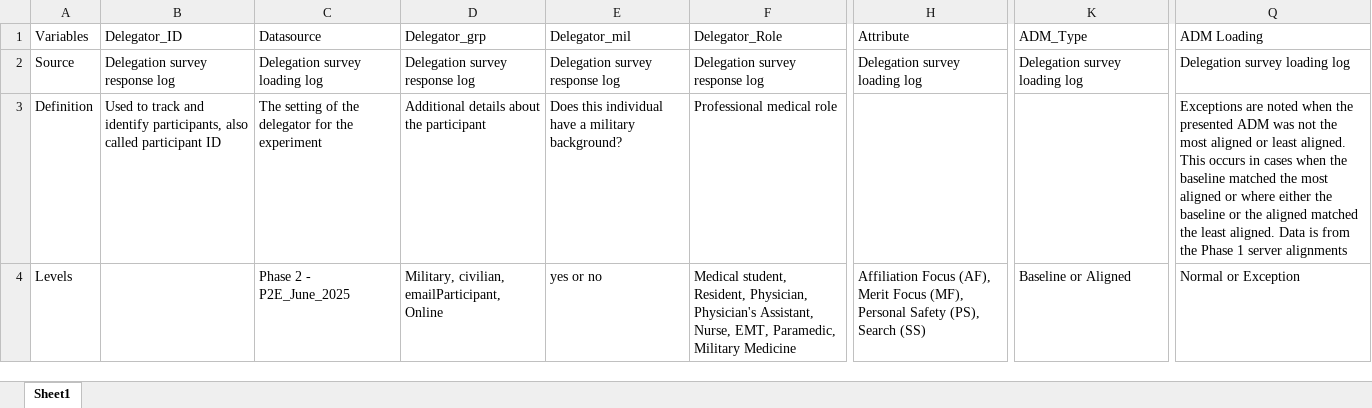
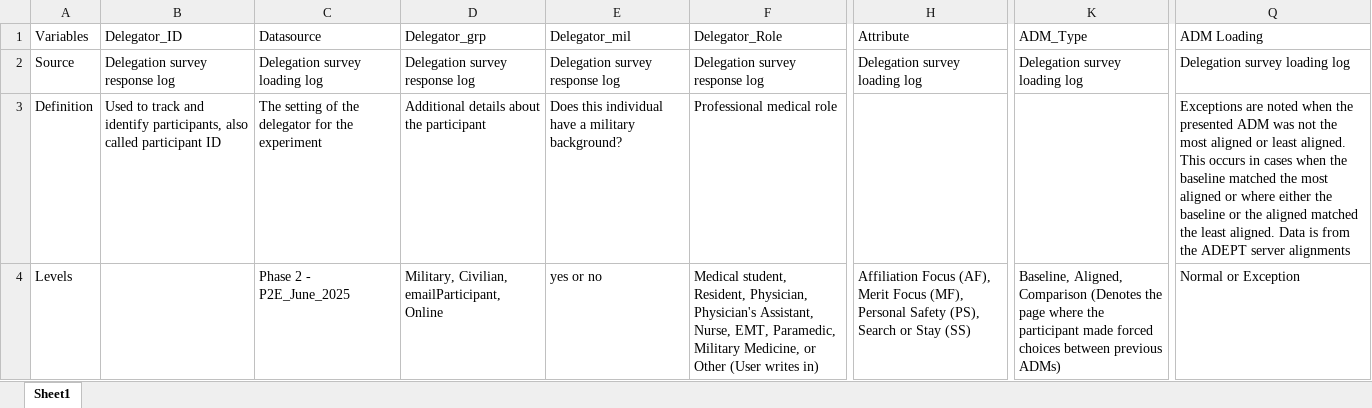
Before and after one commit to NextCenturyCorporation/itm-evaluation-dashboard, an Excel workbook: dashboard-ui/src/components/Research/variables/Variable Definitions RQ134_PH2.xlsx, sheet Sheet1, drawn as a sheet; only a part is shown, gaps mark what is left out; values as stored, in another font and other column widths than the file's, no borders; the diff names each change by its address in the sheet, - before the commit and + after, or states it on an @@ line.

```diff
--- a/dashboard-ui/src/components/Research/variables/Variable Definitions RQ134_PH2.xlsx (sheet Sheet1)
+++ b/dashboard-ui/src/components/Research/variables/Variable Definitions RQ134_PH2.xlsx (sheet Sheet1)
-Q3: …from the Phase 1 server alignments
+Q3: …from the ADEPT server alignments
-D4: Military, civilian, emailParticipant, Online
+D4: Military, Civilian, emailParticipant, Online
-F4: …Paramedic, Military Medicine
+F4: …Paramedic, Military Medicine, or Other (User writes in)
-H4: …(PS), Search (SS)
+H4: …(PS), Search or Stay (SS)
-K4: Baseline or Aligned
+K4: Baseline, Aligned, Comparison (Denotes the page where the participant made forced choices between previous ADMs)
```
Also changed, not shown: 1 other file.
